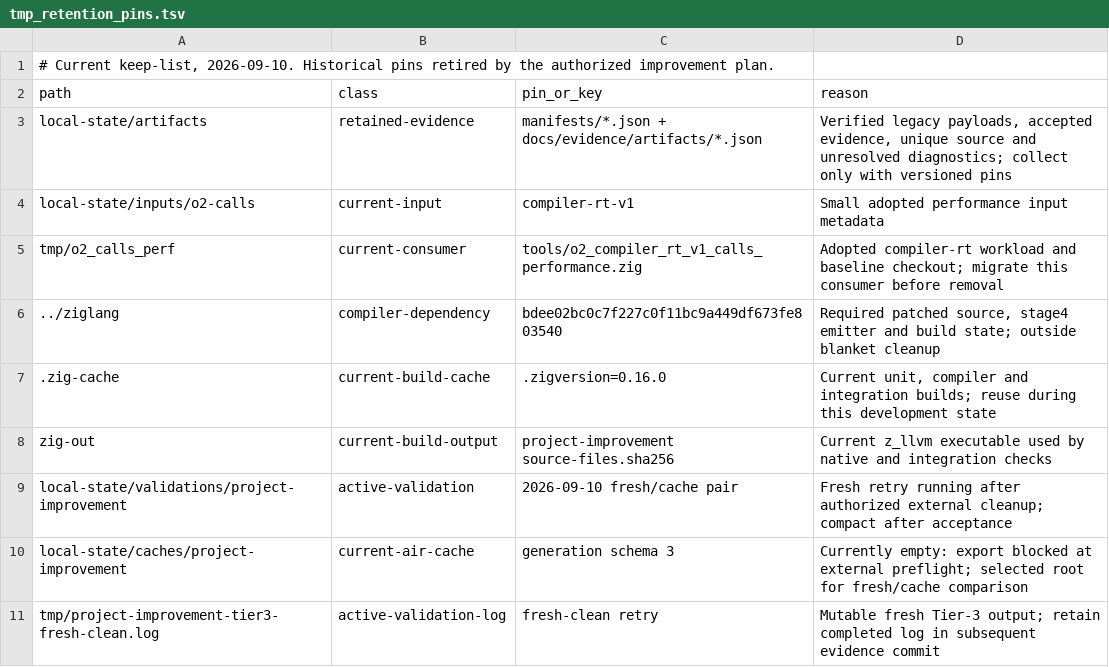
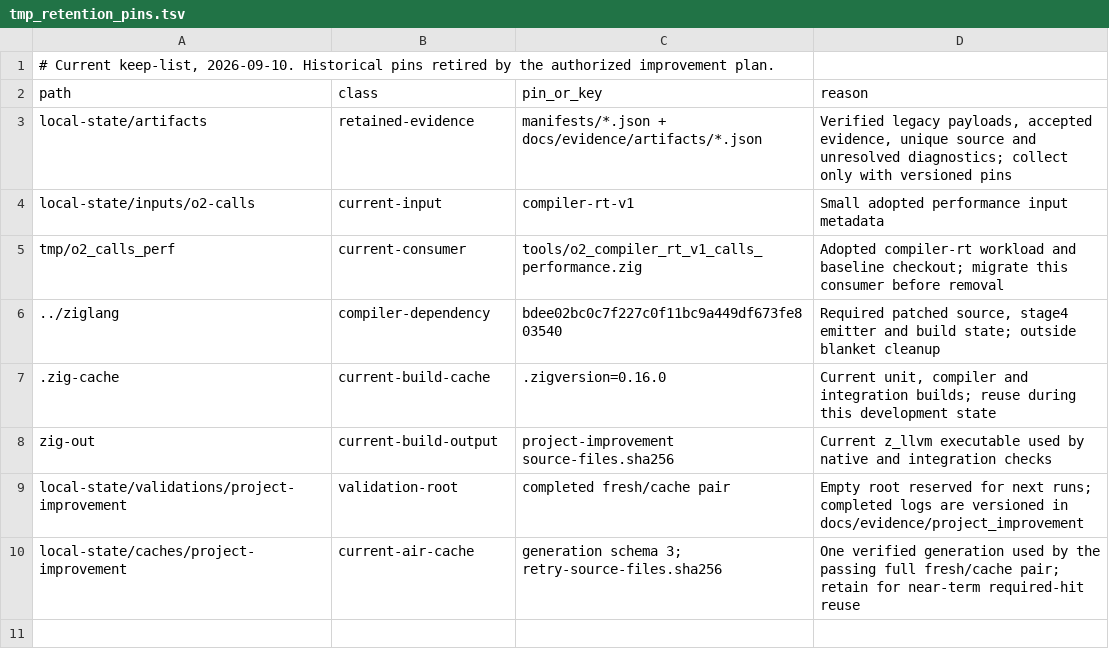
Before and after one commit to alogic0/z-llvm, a TSV file: docs/evidence/tmp_retention_pins.tsv, drawn as a sheet.

Commit message:
Reject reused fresh caches before integration and validate cache parity
Preflight every mode cache before allocating run state or launching full
subgates. Preserve existing files, directories and dangling symlinks and
provide an unused-generation/required-hit remedy. Expose --fresh-export
for focused production real-row reproduction.

Validate raw cohort records before normalizing only the two wrapper hashes
that vary with embedded run paths. Preserve exact selected-object hashes,
byte counts, results, witnesses and counters; add focused comparison mode.

Validation: 25 parallel runner, 43 serial runner and 31 comparator/imported
tests pass. Actual leftover-cache preflight rejects before gate-start.
Focused fresh/cached real rows match 21 canonical records in three modes.
Full fresh and cached Tier 3 each pass 17/17 gates; all 1,315 canonical
records match. Source hashes and pinned clean emitter match across runs.
Retain complete logs and timings; remove duplicate scratch/cache evidence.

This accepts cache/gate infrastructure for the implementation checkpoint.
The original plan's named real-function failure-family closure remains
open, and inherited accepted baseline counters remain unchanged.

```diff
--- a/docs/evidence/tmp_retention_pins.tsv
+++ b/docs/evidence/tmp_retention_pins.tsv
@@ -8,4 +8,3 @@ tmp/o2_calls_perf	current-consumer	tools/o2_compiler_rt_v1_calls_performance.zig
 zig-out	current-build-output	project-improvement source-files.sha256	Current z_llvm executable used by native and integration checks
-local-state/validations/project-improvement	active-validation	2026-09-10 fresh/cache pair	Fresh retry running after authorized external cleanup; compact after acceptance
-local-state/caches/project-improvement	current-air-cache	generation schema 3	Currently empty: export blocked at external preflight; selected root for fresh/cache comparison
-tmp/project-improvement-tier3-fresh-clean.log	active-validation-log	fresh-clean retry	Mutable fresh Tier-3 output; retain completed log in subsequent evidence commit
+local-state/validations/project-improvement	validation-root	completed fresh/cache pair	Empty root reserved for next runs; completed logs are versioned in docs/evidence/project_improvement
+local-state/caches/project-improvement	current-air-cache	generation schema 3; retry-source-files.sha256	One verified generation used by the passing full fresh/cache pair; retain for near-term required-hit reuse
```
Also changed, not shown: 25 other files.
